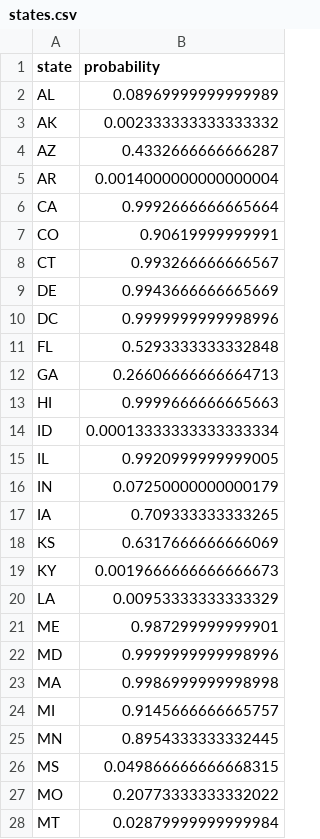
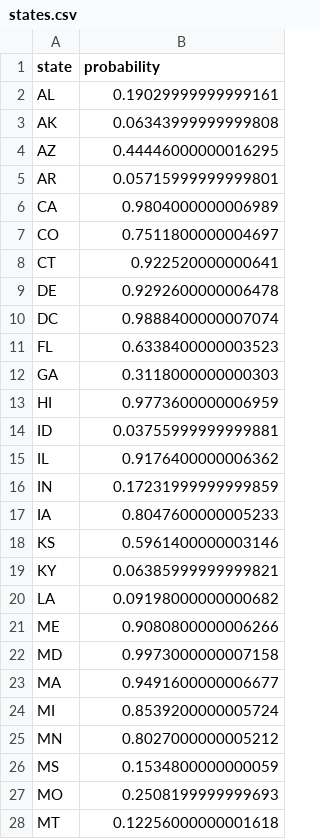
Before and after one commit to CoryMcCartan/election-2016, a CSV file: president/output/states.csv, drawn as a sheet; only a part is shown; the diff covers the shown part only.

```diff
--- a/president/output/states.csv
+++ b/president/output/states.csv
@@ -1,28 +1,28 @@
 state,probability
-AL,0.08969999999999989
-AK,0.002333333333333332
-AZ,0.4332666666666287
-AR,0.0014000000000000004
-CA,0.9992666666665664
-CO,0.90619999999991
-CT,0.993266666666567
-DE,0.9943666666665669
-DC,0.9999999999998996
-FL,0.5293333333332848
-GA,0.26606666666664713
-HI,0.9999666666665663
-ID,0.00013333333333333334
-IL,0.9920999999999005
-IN,0.07250000000000179
-IA,0.709333333333265
-KS,0.6317666666666069
-KY,0.0019666666666666673
-LA,0.00953333333333329
-ME,0.987299999999901
-MD,0.9999999999998996
-MA,0.9986999999998998
-MI,0.9145666666665757
-MN,0.8954333333332445
-MS,0.049866666666668315
-MO,0.20773333333332022
-MT,0.02879999999999984
+AL,0.19029999999999161
+AK,0.06343999999999808
+AZ,0.44446000000016295
+AR,0.05715999999999801
+CA,0.9804000000006989
+CO,0.7511800000004697
+CT,0.922520000000641
+DE,0.9292600000006478
+DC,0.9888400000007074
+FL,0.6338400000003523
+GA,0.3118000000000303
+HI,0.9773600000006959
+ID,0.03755999999999881
+IL,0.9176400000006362
+IN,0.17231999999999859
+IA,0.8047600000005233
+KS,0.5961400000003146
+KY,0.06385999999999821
+LA,0.09198000000000682
+ME,0.9080800000006266
+MD,0.9973000000007158
+MA,0.9491600000006677
+MI,0.8539200000005724
+MN,0.8027000000005212
+MS,0.1534800000000059
+MO,0.2508199999999693
+MT,0.12256000000001618
```
Also changed, not shown: 24 edited cells elsewhere in this file, client/data/electors.csv, client/data/states.csv, 5 other files.
